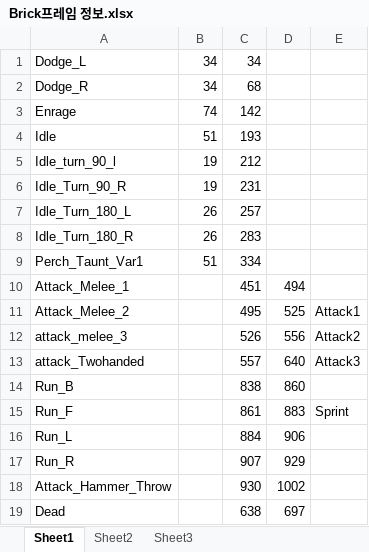
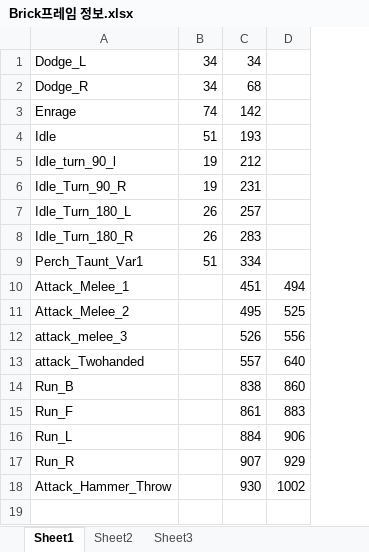
Before and after one commit to naknaknak/3D_Game_Portfolio, an Excel workbook: Execute/Data/X_file/Brick/Brick프레임 정보.xlsx, sheet Sheet1, drawn as a sheet; values as stored, in another font and other column widths than the file's, no borders; the diff names each change by its address in the sheet, - before the commit and + after, or states it on an @@ line.

Commit message:
Execute 갱신

```diff
--- a/Execute/Data/X_file/Brick/Brick프레임 정보.xlsx (sheet Sheet1)
+++ b/Execute/Data/X_file/Brick/Brick프레임 정보.xlsx (sheet Sheet1)
-column E, rows 11-15: Attack1 | Attack2 | Attack3 |  | Sprint
-row 19: Dead |  | 638 | 697
```
Also changed, not shown: 19 other files.
